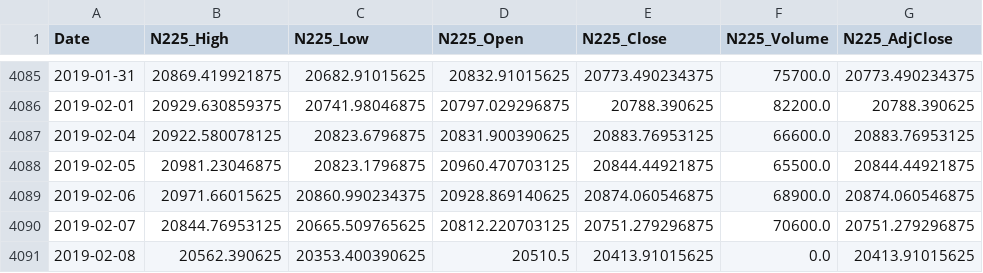
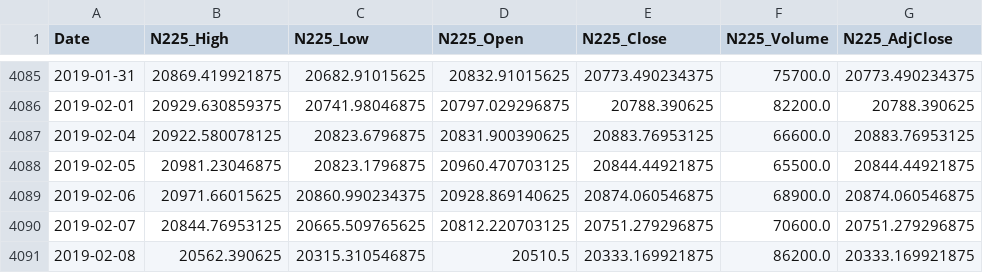
Before and after one commit to IamYotaro/N225, a CSV file: DATA/N225.csv, drawn as a sheet; only a part is shown, gaps mark what is left out.

```diff
--- a/DATA/N225.csv
+++ b/DATA/N225.csv
@@ -4090,2 +4090,2 @@ Date,N225_High,N225_Low,N225_Open,N225_Close,N225_Volume,N225_AdjClose
 2019-02-07,20844.76953125,20665.509765625,20812.220703125,20751.279296875,70600.0,20751.279296875
-2019-02-08,20562.390625,20353.400390625,20510.5,20413.91015625,0.0,20413.91015625
+2019-02-08,20562.390625,20315.310546875,20510.5,20333.169921875,86200.0,20333.169921875
```
Also changed, not shown: DATA/DJIA.csv, 24 other files.
